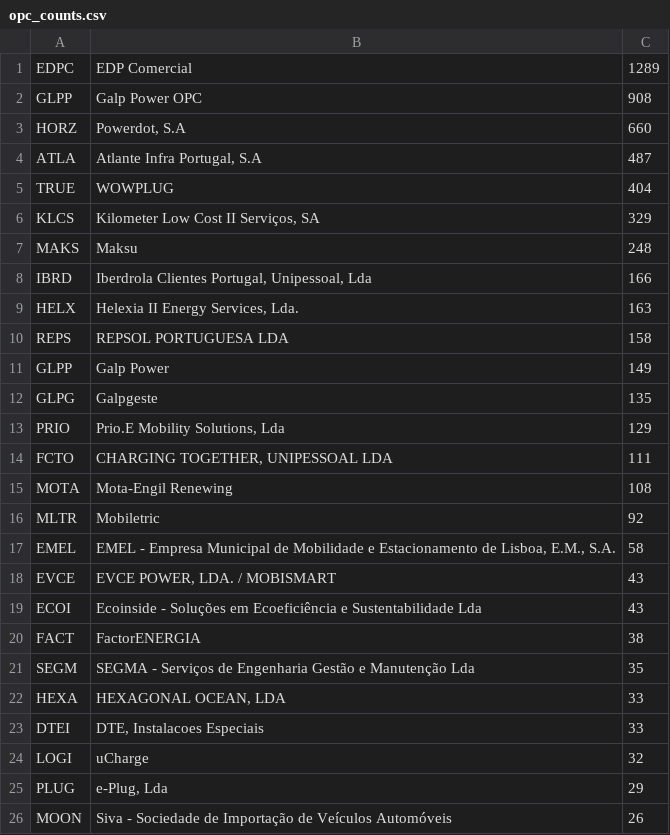
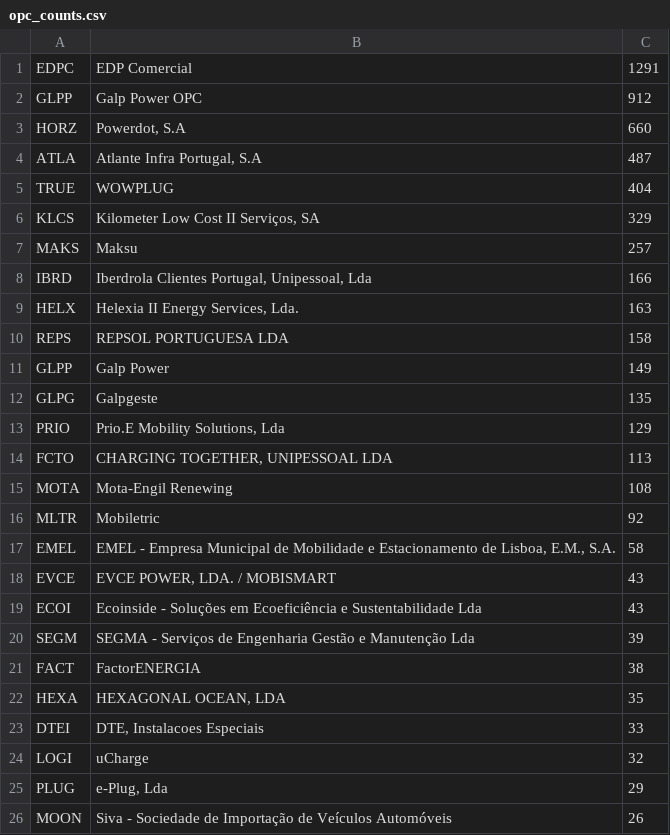
Before and after one commit to avataranedotas/get_NAP_mobie, a CSV file: opc_counts.csv, drawn as a sheet; only a part is shown.

```diff
--- a/opc_counts.csv
+++ b/opc_counts.csv
@@ -1,3 +1,3 @@
-EDPC;EDP Comercial;1289
-GLPP;Galp Power OPC;908
+EDPC;EDP Comercial;1291
+GLPP;Galp Power OPC;912
 HORZ;Powerdot, S.A;660
@@ -6,3 +6,3 @@ TRUE;WOWPLUG;404
 KLCS;Kilometer Low Cost II Serviços, SA;329
-MAKS;Maksu;248
+MAKS;Maksu;257
 IBRD;Iberdrola Clientes Portugal, Unipessoal, Lda;166
@@ -13,3 +13,3 @@ GLPG;Galpgeste;135
 PRIO;Prio.E Mobility Solutions, Lda;129
-FCTO;CHARGING TOGETHER, UNIPESSOAL LDA;111
+FCTO;CHARGING TOGETHER, UNIPESSOAL LDA;113
 MOTA;Mota-Engil Renewing;108
@@ -19,5 +19,5 @@ EVCE;EVCE POWER, LDA. / MOBISMART;43
 ECOI;Ecoinside - Soluções em Ecoeficiência e Sustentabilidade Lda;43
+SEGM;SEGMA - Serviços de Engenharia Gestão e Manutenção Lda;39
 FACT;FactorENERGIA;38
-SEGM;SEGMA - Serviços de Engenharia Gestão e Manutenção Lda;35
-HEXA;HEXAGONAL OCEAN, LDA;33
+HEXA;HEXAGONAL OCEAN, LDA;35
 DTEI;DTE, Instalacoes Especiais;33
```
Also changed, not shown: prefix_counts.csv, 7 other files.
